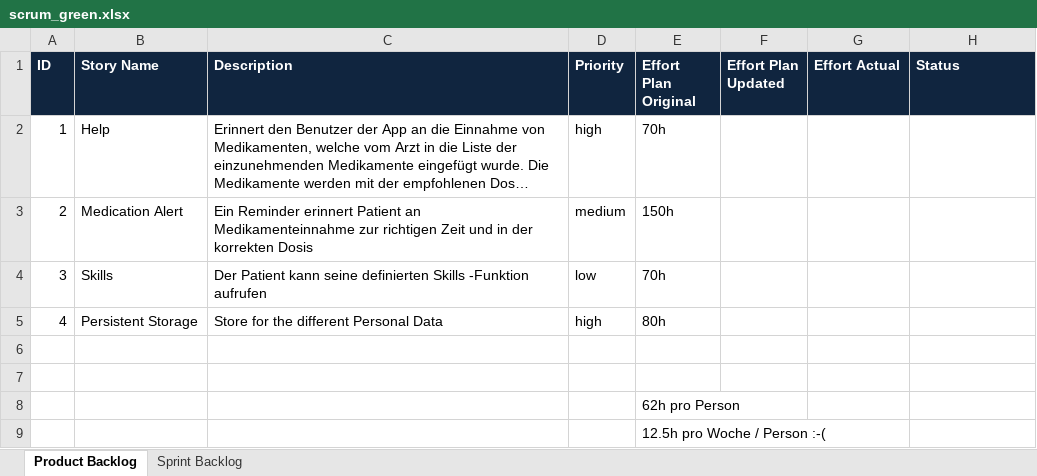
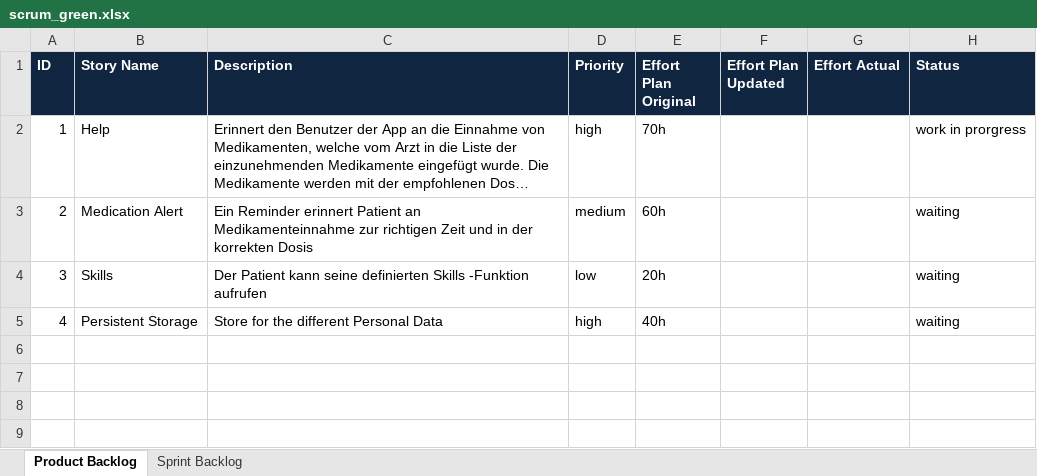
Before and after one commit to sirlordrouter/ch.bfh.btx8081.w2013.green, an Excel workbook: doc/task10/scrum_green.xlsx, sheet Product Backlog, drawn as a sheet; long unchanged cells end in …; values as stored, in another font and other column widths than the file's, no borders; the diff names each change by its address in the sheet, - before the commit and + after, or states it on an @@ line.

```diff
--- a/doc/task10/scrum_green.xlsx (sheet Product Backlog)
+++ b/doc/task10/scrum_green.xlsx (sheet Product Backlog)
-H2 (Status): (empty)
+H2 (Status): work in prorgress
-E3 (Effort Plan Original): 150h
+E3 (Effort Plan Original): 60h
-H3:H5 (Status): (empty)
+H3:H5 (Status): waiting
-E4 (Effort Plan Original): 70h
+E4 (Effort Plan Original): 20h
-E5 (Effort Plan Original): 80h
+E5 (Effort Plan Original): 40h
-row 6: (empty)
-row 7: (empty)
-row 8:  |  |  |  | 62h pro Person
-row 9:  |  |  |  | 12.5h pro Woche / Person :-(
```
Also changed, not shown: sheet Sprint Backlog, 2 other files.
